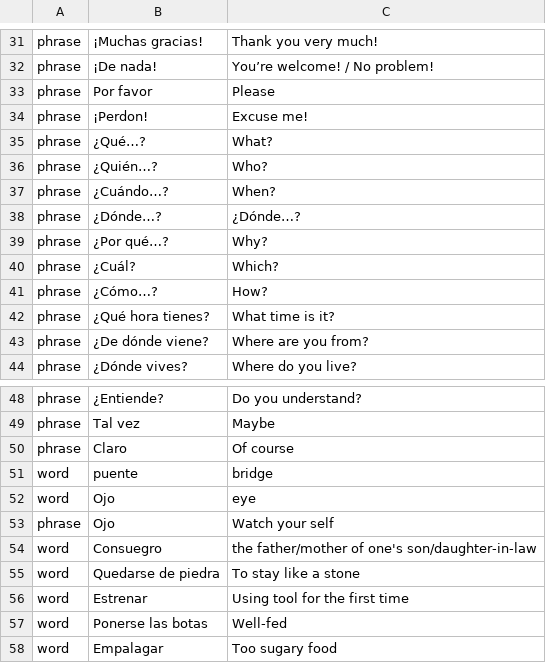
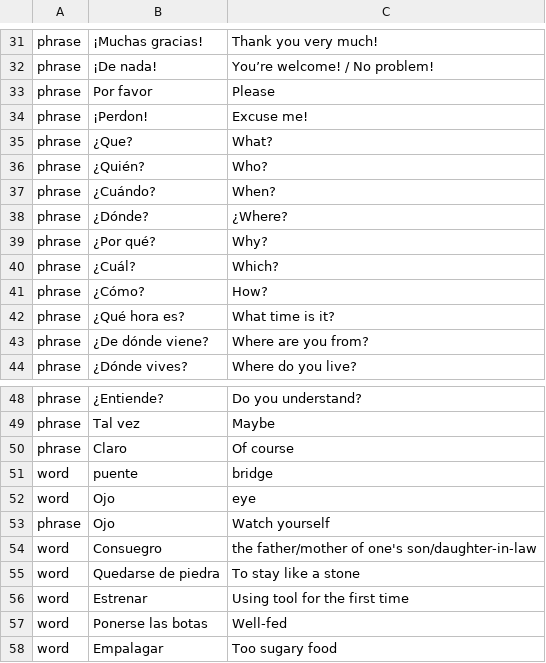
Before and after one commit to jtaylor515/QTM350finalprojectgroup4, a CSV file: Spanish:English words.csv, drawn as a sheet; only a part is shown, gaps mark what is left out.

Commit message:
Update Spanish:English words.csv

```diff
--- a/Spanish:English words.csv
+++ b/Spanish:English words.csv
@@ -34,10 +34,10 @@ phrase,Por favor,Please,
 phrase,¡Perdon! ,Excuse me!,
-phrase,¿Qué…? ,What?,
-phrase,¿Quién…? ,Who?,
-phrase,¿Cuándo…? ,When?,
-phrase,¿Dónde…?,¿Dónde…?,
-phrase,¿Por qué…?,Why?,
+phrase,¿Que? ,What?,
+phrase,¿Quién? ,Who?,
+phrase,¿Cuándo? ,When?,
+phrase,¿Dónde?,¿Where?,
+phrase,¿Por qué?,Why?,
 phrase,¿Cuál? ,Which?,
-phrase,¿Cómo…? ,How?,
-phrase,¿Qué hora tienes? ,What time is it?,
+phrase,¿Cómo? ,How?,
+phrase,¿Qué hora es? ,What time is it?,
 phrase,¿De dónde viene?,Where are you from?,
@@ -52,3 +52,3 @@ word,puente ,bridge,
 word,Ojo,eye,
-phrase,Ojo,Watch your self,
+phrase,Ojo,Watch yourself,
 word,Consuegro,the father/mother of one's son/daughter-in-law,
```
